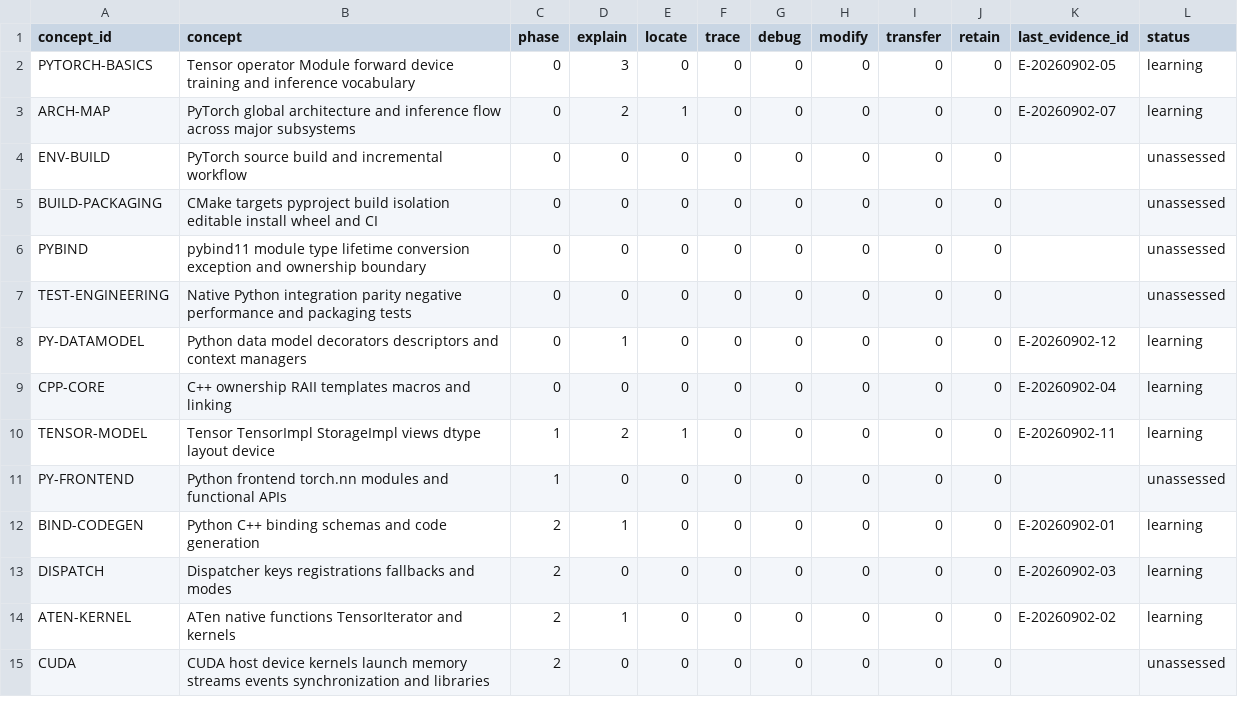
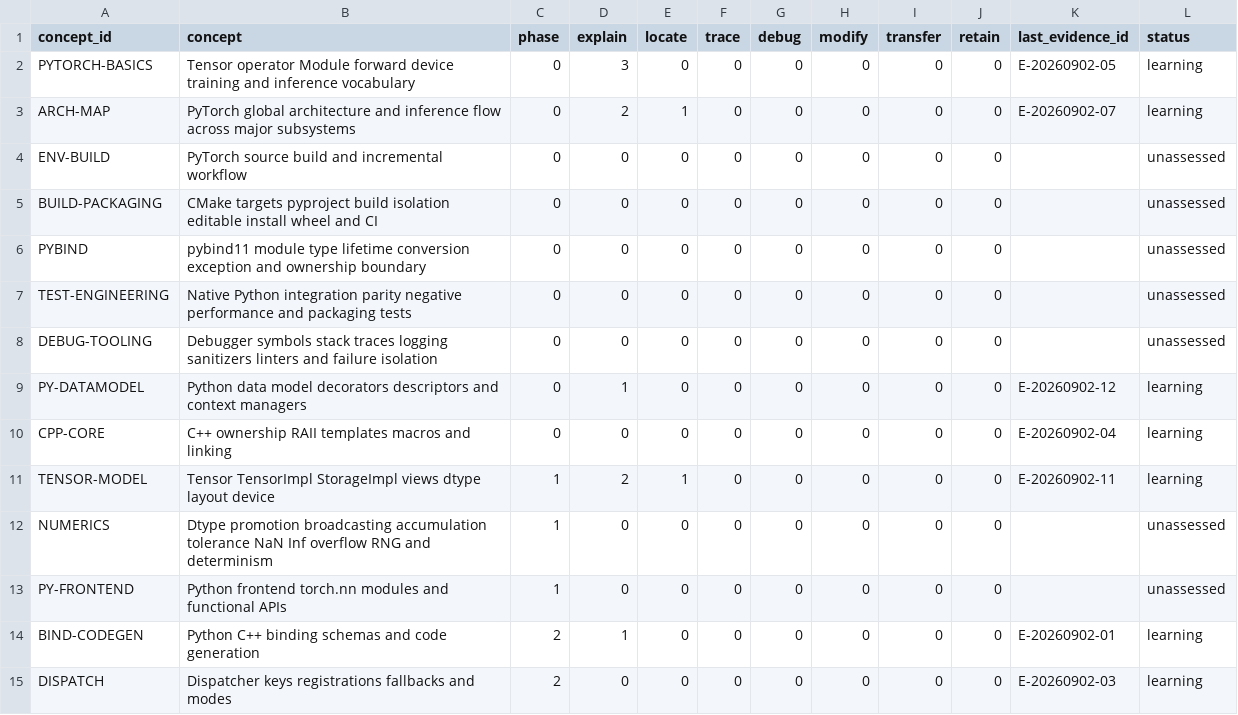
Before and after one commit to zennukenn/torch_learning_system, a CSV file: learning/MASTERY.csv, drawn as a sheet; only a part is shown; the shorter side is filled out with more unchanged rows; the diff covers the shown part only; the diff names each change by its address in the sheet, - before the commit and + after, or states it on an @@ line.

```diff
--- a/learning/MASTERY.csv
+++ b/learning/MASTERY.csv
+row 8: DEBUG-TOOLING | Debugger symbols stack traces logging sanitizers linters and failure isolation | 0 | 0 | 0 | 0 | 0 | 0 | 0 | 0 |  | unassessed
+row 12: NUMERICS | Dtype promotion broadcasting accumulation tolerance NaN Inf overflow RNG and determinism | 1 | 0 | 0 | 0 | 0 | 0 | 0 | 0 |  | unassessed
```
Also changed, not shown: 8 added rows elsewhere in this file, 21 other files.
